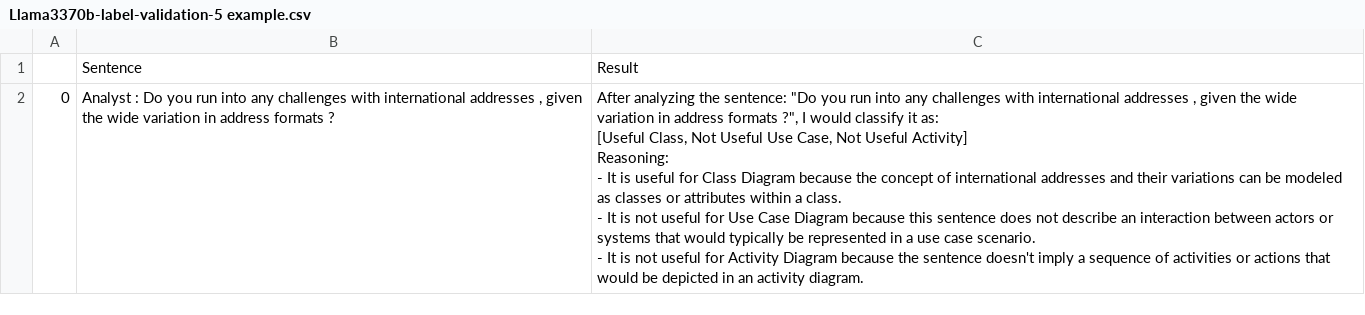
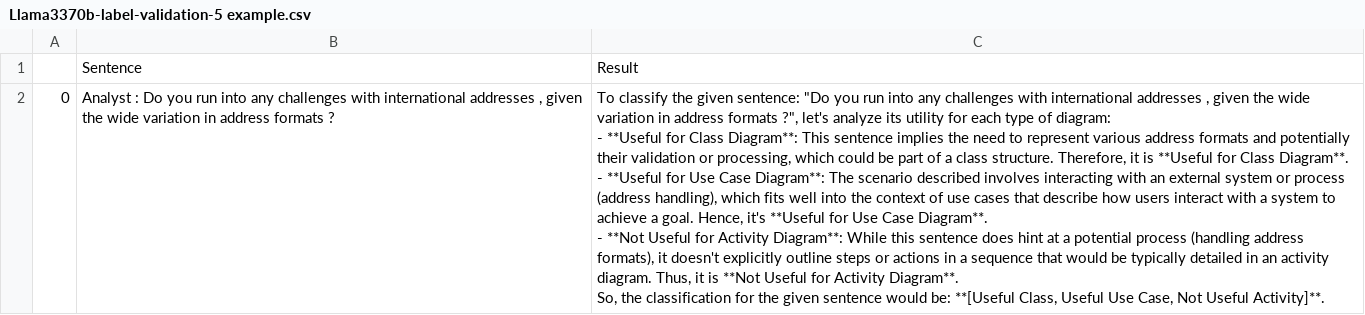
Before and after one commit to RayWP/text2uml, a CSV file: research/Lllama33-70b/Llama3370b-label-validation-5 example.csv, drawn as a sheet.

Commit message:
add qwen2.5 and llama3.2 by WKDL

```diff
--- a/research/Lllama33-70b/Llama3370b-label-validation-5 example.csv
+++ b/research/Lllama33-70b/Llama3370b-label-validation-5 example.csv
@@ -1,9 +1,10 @@
 ,Sentence,Result
-0,"Analyst : Do you run into any challenges with international addresses , given the wide variation in address formats ?","After analyzing the sentence: ""Do you run into any challenges with international addresses , given the wide variation in address formats ?"", I would classify it as:
-
-[Useful Class, Not Useful Use Case, Not Useful Activity]
-
-Reasoning:
-- It is useful for Class Diagram because the concept of international addresses and their variations can be modeled as classes or attributes within a class.
-- It is not useful for Use Case Diagram because this sentence does not describe an interaction between actors or systems that would typically be represented in a use case scenario.
-- It is not useful for Activity Diagram because the sentence doesn't imply a sequence of activities or actions that would be depicted in an activity diagram."
+0,"Analyst : Do you run into any challenges with international addresses , given the wide variation in address formats ?","To classify the given sentence: ""Do you run into any challenges with international addresses , given the wide variation in address formats ?"", let's analyze its utility for each type of diagram:
+
+- **Useful for Class Diagram**: This sentence implies the need to represent various address formats and potentially their validation or processing, which could be part of a class structure. Therefore, it is **Useful for Class Diagram**.
+
+- **Useful for Use Case Diagram**: The scenario described involves interacting with an external system or process (address handling), which fits well into the context of use cases that describe how users interact with a system to achieve a goal. Hence, it's **Useful for Use Case Diagram**.
+
+- **Not Useful for Activity Diagram**: While this sentence does hint at a potential process (handling address formats), it doesn't explicitly outline steps or actions in a sequence that would be typically detailed in an activity diagram. Thus, it is **Not Useful for Activity Diagram**.
+
+So, the classification for the given sentence would be: **[Useful Class, Useful Use Case, Not Useful Activity]**."
```
Also changed, not shown: 19 other files.
